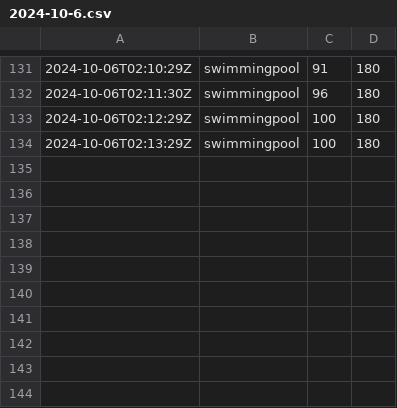
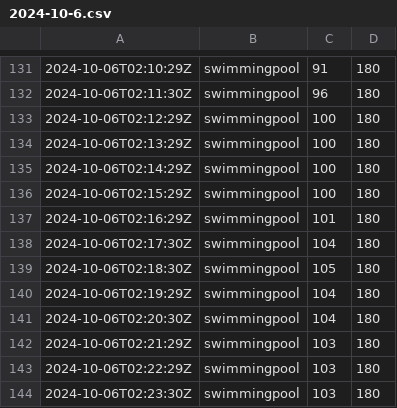
Before and after one commit to chechiachang/sc-stat-data, a CSV file: yilan/swimmingpool/2024-10-6.csv, drawn as a sheet; only a part is shown, gaps mark what is left out; the diff names each change by its address in the sheet, - before the commit and + after, or states it on an @@ line.

Commit message:
chore: upload data on 2024-10-6

```diff
--- a/yilan/swimmingpool/2024-10-6.csv
+++ b/yilan/swimmingpool/2024-10-6.csv
+row 135: 2024-10-06T02:14:29Z | swimmingpool | 100 | 180
+row 136: 2024-10-06T02:15:29Z | swimmingpool | 100 | 180
+row 137: 2024-10-06T02:16:29Z | swimmingpool | 101 | 180
+row 138: 2024-10-06T02:17:30Z | swimmingpool | 104 | 180
+row 139: 2024-10-06T02:18:30Z | swimmingpool | 105 | 180
+row 140: 2024-10-06T02:19:29Z | swimmingpool | 104 | 180
+row 141: 2024-10-06T02:20:30Z | swimmingpool | 104 | 180
+row 142: 2024-10-06T02:21:29Z | swimmingpool | 103 | 180
+row 143: 2024-10-06T02:22:29Z | swimmingpool | 103 | 180
+row 144: 2024-10-06T02:23:30Z | swimmingpool | 103 | 180
```
Also changed, not shown: yilan/gym/2024-10-6.csv.
